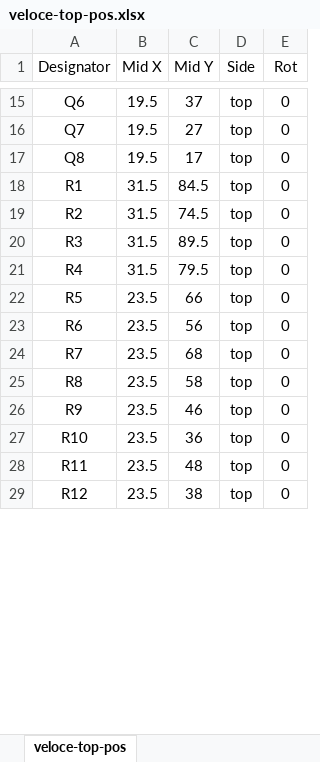
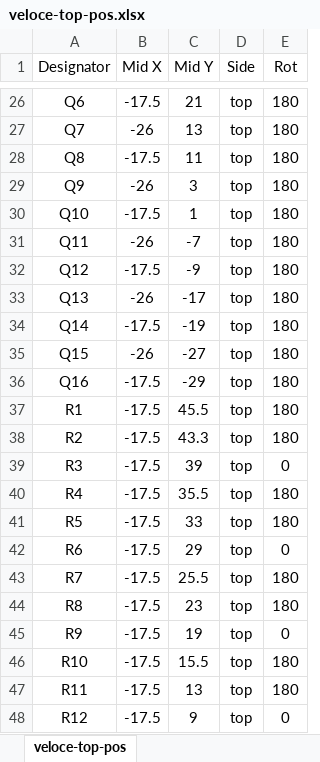
Before and after one commit to wyolum/Cafe_Veloce, an Excel workbook: kicad_v2/gerber/veloce-top-pos.xlsx, sheet veloce-top-pos, drawn as a sheet; only a part is shown, gaps mark what is left out; values as stored, in another font and other column widths than the file's, no borders; addresses are those after the commit; the diff covers the shown part only; the diff names each change by its address in the sheet, - before the commit and + after, or states it on an @@ line.

```diff
--- a/kicad_v2/gerber/veloce-top-pos.xlsx (sheet veloce-top-pos)
+++ b/kicad_v2/gerber/veloce-top-pos.xlsx (sheet veloce-top-pos)
-B26 (Mid X): 19.5
+B26 (Mid X): -17.5
-C26 (Mid Y): 37
+C26 (Mid Y): 21
-E26:E28 (Rot): 0
+E26:E28 (Rot): 180
-B27 (Mid X): 19.5
+B27 (Mid X): -26
-C27 (Mid Y): 27
+C27 (Mid Y): 13
-B28 (Mid X): 19.5
+B28 (Mid X): -17.5
-C28 (Mid Y): 17
+C28 (Mid Y): 11
+row 29: Q9 | -26 | 3 | top | 180
+row 30: Q10 | -17.5 | 1 | top | 180
+row 31: Q11 | -26 | -7 | top | 180
+row 32: Q12 | -17.5 | -9 | top | 180
+row 33: Q13 | -26 | -17 | top | 180
+row 34: Q14 | -17.5 | -19 | top | 180
+row 35: Q15 | -26 | -27 | top | 180
+row 36: Q16 | -17.5 | -29 | top | 180
-B37:B40 (Mid X): 31.5
+B37:B40 (Mid X): -17.5
-C37 (Mid Y): 84.5
+C37 (Mid Y): 45.5
-E37:E38 (Rot): 0
+E37:E38 (Rot): 180
-C38 (Mid Y): 74.5
+C38 (Mid Y): 43.3
-C39 (Mid Y): 89.5
+C39 (Mid Y): 39
-C40 (Mid Y): 79.5
+C40 (Mid Y): 35.5
-E40:E41 (Rot): 0
+E40:E41 (Rot): 180
-B41:B48 (Mid X): 23.5
+B41:B48 (Mid X): -17.5
-C41 (Mid Y): 66
+C41 (Mid Y): 33
-C42 (Mid Y): 56
+C42 (Mid Y): 29
-C43 (Mid Y): 68
+C43 (Mid Y): 25.5
-E43:E44 (Rot): 0
+E43:E44 (Rot): 180
-C44 (Mid Y): 58
+C44 (Mid Y): 23
-C45 (Mid Y): 46
+C45 (Mid Y): 19
-C46 (Mid Y): 36
+C46 (Mid Y): 15.5
-E46:E47 (Rot): 0
+E46:E47 (Rot): 180
-C47 (Mid Y): 48
+C47 (Mid Y): 13
-C48 (Mid Y): 38
+C48 (Mid Y): 9
```
Also changed, not shown: 26 added rows and 73 edited cells elsewhere in this sheet, 38 other files.
